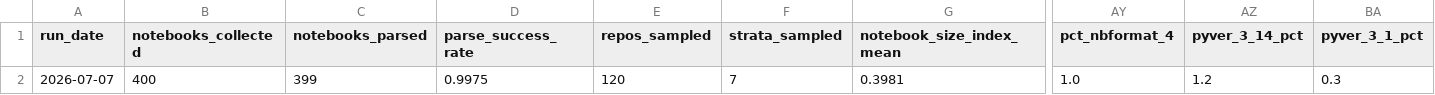
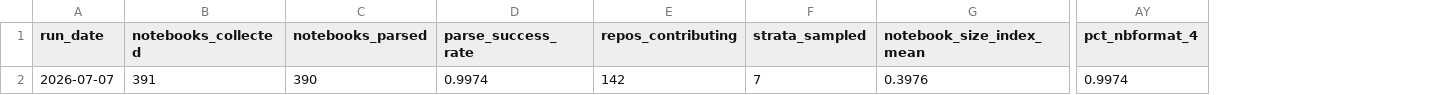
Before and after one commit to rodrigosf672/notebook-observatory, a CSV file: datasets/daily_snapshots.csv, drawn as a sheet; only a part is shown, gaps mark what is left out; removed rows and columns are numbered as before the commit, all else as after; rows hold the shown columns only; the diff names each change by its address in the sheet, - before the commit and + after, or states it on an @@ line.

Commit message:
refactor: disambiguate snapshot repos field
Rename daily-snapshot `repos_sampled` -> `repos_contributing` (repos that
yielded >=1 notebook) to avoid collision with the run report's
`repos_sampled` (full candidate pool). Update SCHEMA and regenerate the
seed snapshot, adoption tables, and dashboard.

```diff
--- a/datasets/daily_snapshots.csv
+++ b/datasets/daily_snapshots.csv
-column E (repos_sampled), empty
+column E (repos_contributing), empty
-column AZ (pyver_3_14_pct), empty
-column BA (pyver_3_1_pct), empty
-row 2: 2026-07-07 | 400 | 399 | 0.9975 | 120 | 7 | 0.3981 | 1.0 | 1.2 | 0.3
+row 2: 2026-07-07 | 391 | 390 | 0.9974 | 142 | 7 | 0.3976 | 0.9974
```
Also changed, not shown: datasets/library_adoption.csv, site/daily_snapshots.csv, 7 other files.
